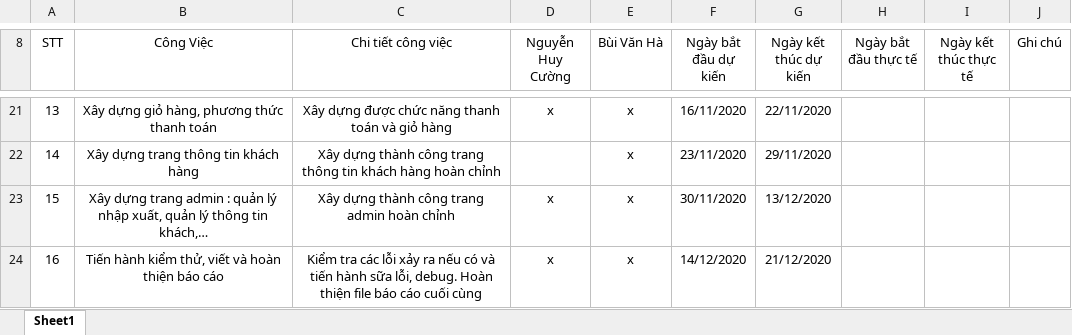
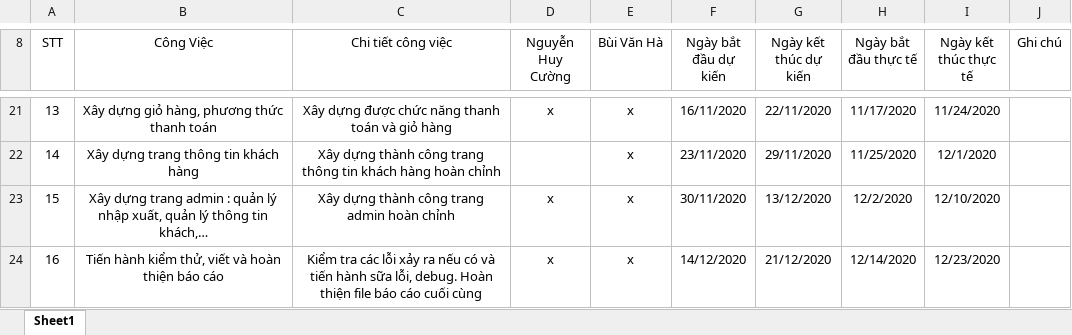
Before and after one commit to cuong7p/TieuLuanChuyenNganh, an Excel workbook: KeHoachThucHienDeTaiTLCN.xlsx, sheet Sheet1, drawn as a sheet; only a part is shown, gaps mark what is left out; values as stored, in another font and other column widths than the file's, no borders; the diff covers the shown part only; the diff names each change by its address in the sheet, - before the commit and + after, or states it on an @@ line.

Commit message:
Update 23/12/2020
File báo cáo cuối cùng kèm theo Bìa
Bản kế hoạch thực hiện final

```diff
--- a/KeHoachThucHienDeTaiTLCN.xlsx (sheet Sheet1)
+++ b/KeHoachThucHienDeTaiTLCN.xlsx (sheet Sheet1)
-H21 (Ngày bắt đầu thực tế): (empty)
+H21 (Ngày bắt đầu thực tế): 11/17/2020
-I21 (Ngày kết thúc thực tế): (empty)
+I21 (Ngày kết thúc thực tế): 11/24/2020
-H22 (Ngày bắt đầu thực tế): (empty)
+H22 (Ngày bắt đầu thực tế): 11/25/2020
-I22 (Ngày kết thúc thực tế): (empty)
+I22 (Ngày kết thúc thực tế): 12/1/2020
-H23 (Ngày bắt đầu thực tế): (empty)
+H23 (Ngày bắt đầu thực tế): 12/2/2020
-I23 (Ngày kết thúc thực tế): (empty)
+I23 (Ngày kết thúc thực tế): 12/10/2020
-H24 (Ngày bắt đầu thực tế): (empty)
+H24 (Ngày bắt đầu thực tế): 12/14/2020
-I24 (Ngày kết thúc thực tế): (empty)
+I24 (Ngày kết thúc thực tế): 12/23/2020
```
Also changed, not shown: 37 edited cells elsewhere in this sheet, 2 other files.
